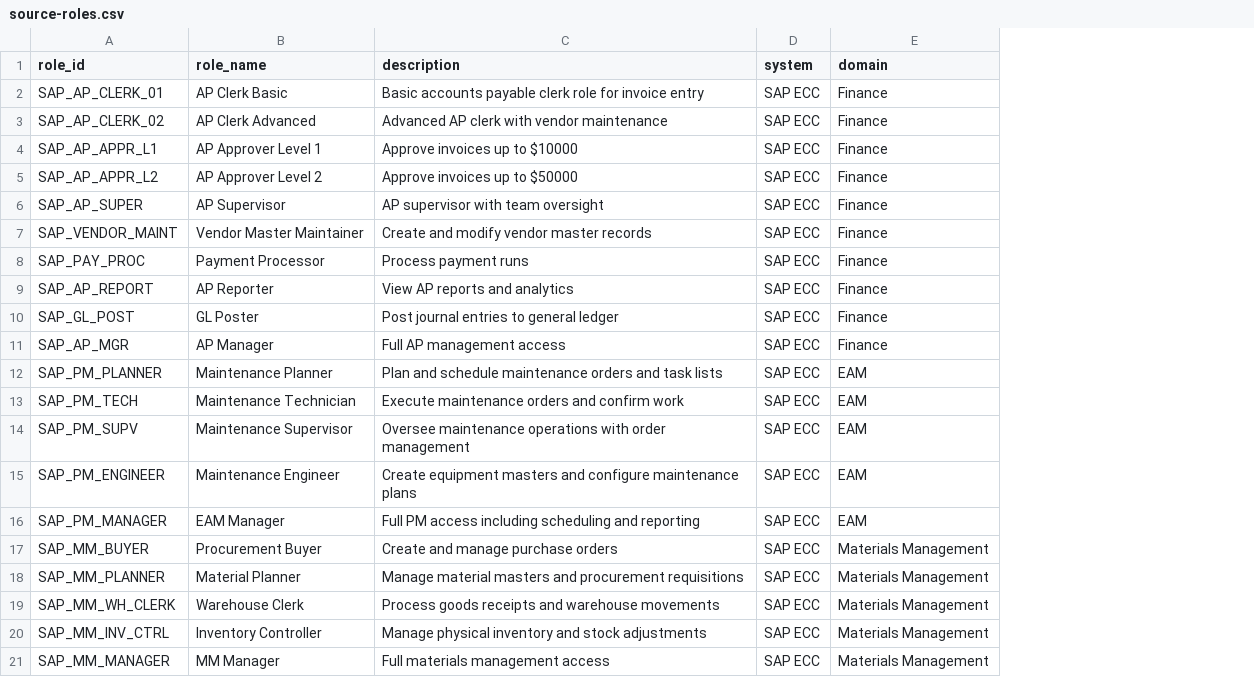
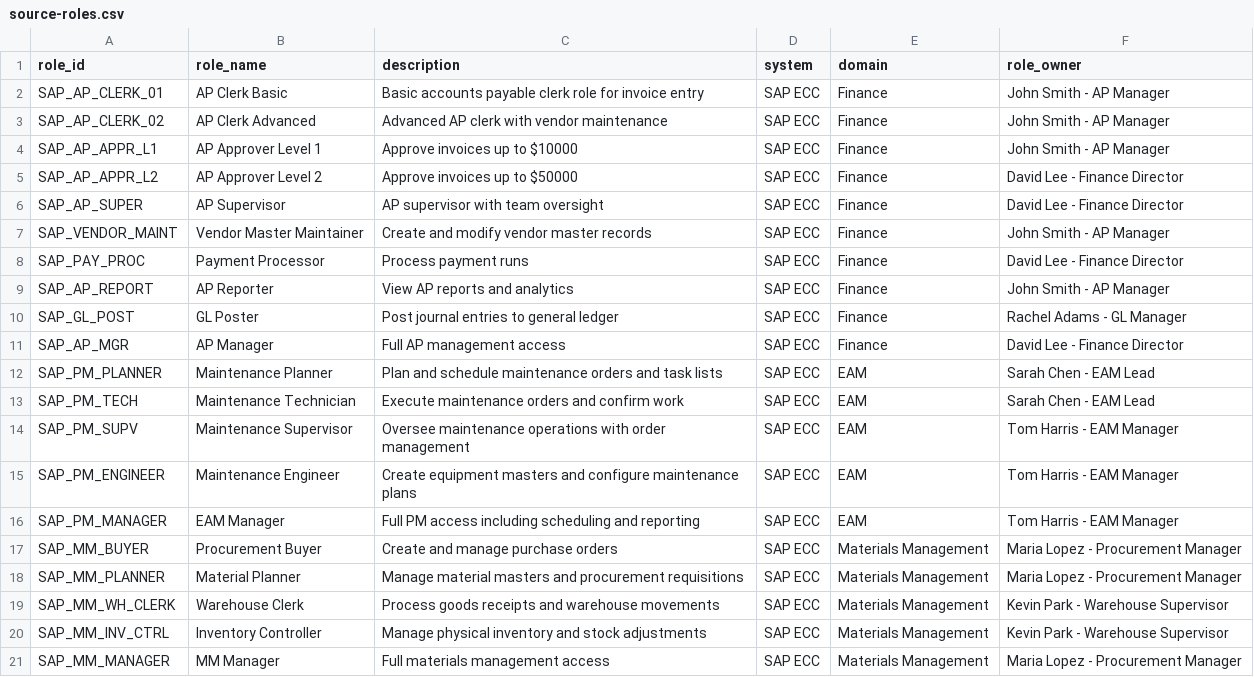
Before and after one commit to jacobrtaylor19/airm, a CSV file: data/source-roles.csv, drawn as a sheet; the diff names each change by its address in the sheet, - before the commit and + after, or states it on an @@ line.

```diff
--- a/data/source-roles.csv
+++ b/data/source-roles.csv
+column F (role_owner), rows 2-21: John Smith - AP Manager | John Smith - AP Manager | John Smith - AP Manager | David Lee - Finance Director | David Lee - Finance Director | John Smith - AP Manager | David Lee - Finance Director | John Smith - AP Manager | Rachel Adams - GL Manager | David Lee - Finance Director | Sarah Chen - EAM Lead | Sarah Chen - EAM Lead | Tom Harris - EAM Manager | Tom Harris - EAM Manager | Tom Harris - EAM Manager | Maria Lopez - Procurement Manager | Maria Lopez - Procurement Manager | Kevin Park - Warehouse Supervisor | Kevin Park - Warehouse Supervisor | Maria Lopez - Procurement Manager
```
Also changed, not shown: data/target-roles.csv, 43 other files.
